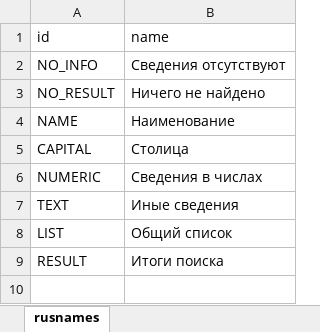
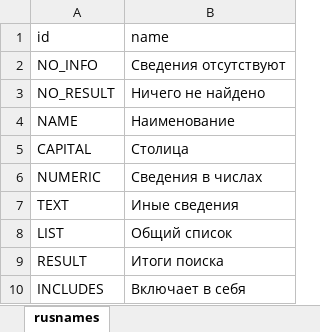
Before and after one commit to roman9128/geostat, an Excel workbook: rustext.xlsx, sheet rusnames, drawn as a sheet; values as stored, in another font and other column widths than the file's, no borders; the diff names each change by its address in the sheet, - before the commit and + after, or states it on an @@ line.

```diff
--- a/rustext.xlsx (sheet rusnames)
+++ b/rustext.xlsx (sheet rusnames)
+row 10: INCLUDES | Включает в себя
```
Also changed, not shown: 25 other files.
